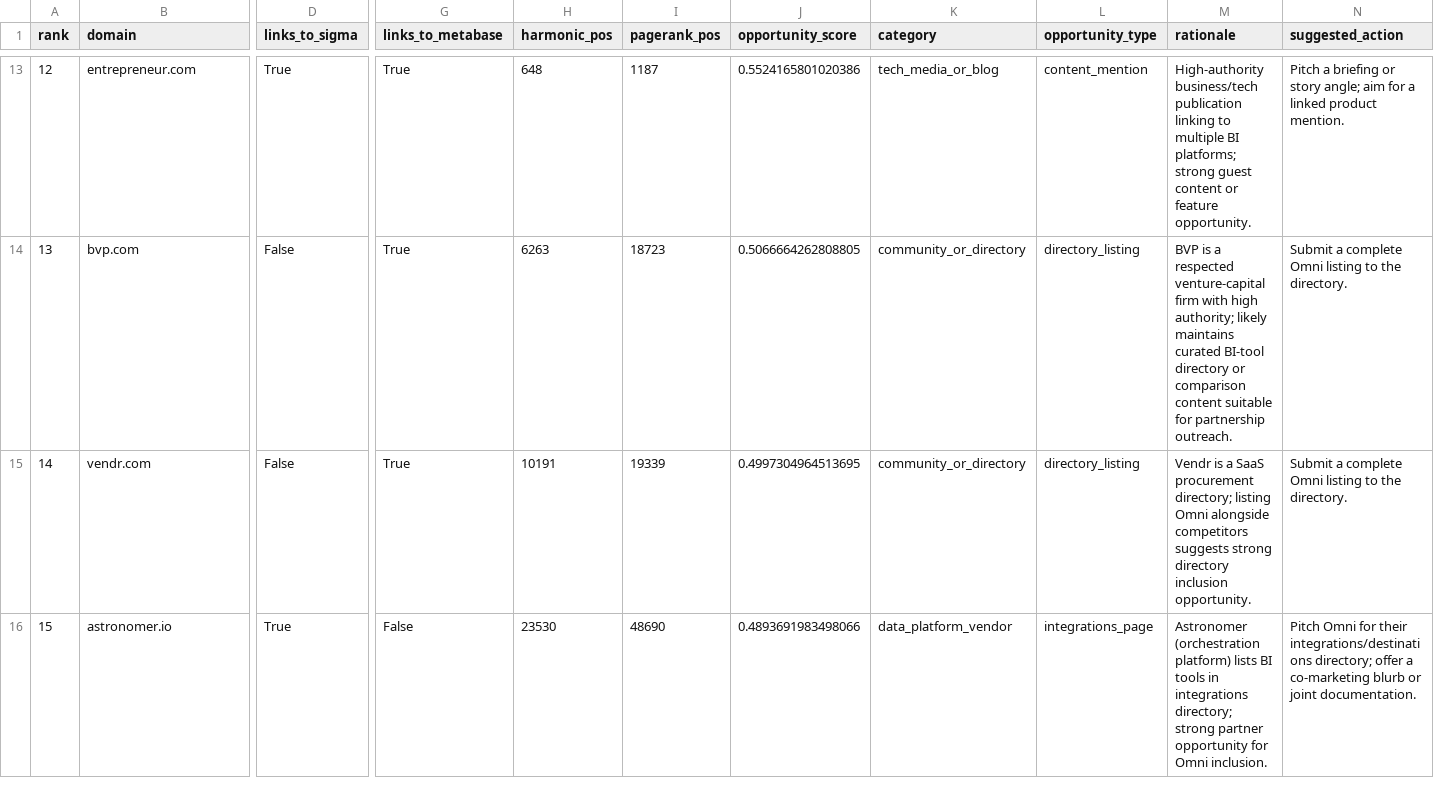
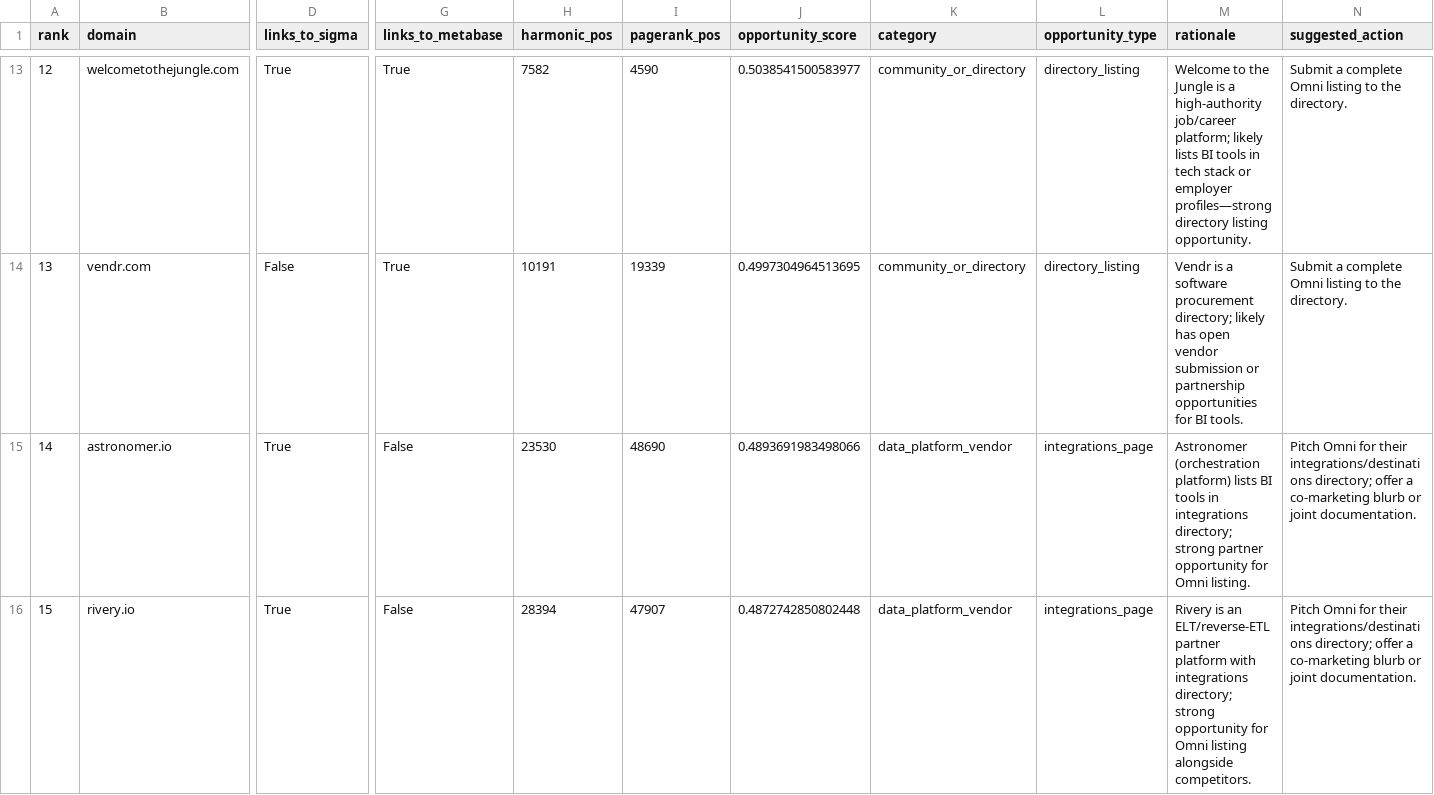
Before and after one commit to wju99/omni, a CSV file: artifacts/top_25_report.csv, drawn as a sheet; only a part is shown, gaps mark what is left out; the diff covers the shown part only; the diff names each change by its address in the sheet, - before the commit and + after, or states it on an @@ line.

```diff
--- a/artifacts/top_25_report.csv
+++ b/artifacts/top_25_report.csv
-B13 (domain): entrepreneur.com
+B13 (domain): welcometothejungle.com
-H13 (harmonic_pos): 648
+H13 (harmonic_pos): 7582
-I13 (pagerank_pos): 1187
+I13 (pagerank_pos): 4590
-J13 (opportunity_score): 0.5524165801020386
+J13 (opportunity_score): 0.5038541500583977
-K13 (category): tech_media_or_blog
+K13 (category): community_or_directory
-L13 (opportunity_type): content_mention
+L13 (opportunity_type): directory_listing
-M13 (rationale): High-authority business/tech publication linking to multiple BI platforms; strong guest content or feature opportunity.
+M13 (rationale): Welcome to the Jungle is a high-authority job/career platform; likely lists BI tools in tech stack or employer profiles—strong directory listing opportunity.
-N13 (suggested_action): Pitch a briefing or story angle; aim for a linked product mention.
+N13 (suggested_action): Submit a complete Omni listing to the directory.
-B14 (domain): bvp.com
+B14 (domain): vendr.com
-H14 (harmonic_pos): 6263
+H14 (harmonic_pos): 10191
-I14 (pagerank_pos): 18723
+I14 (pagerank_pos): 19339
-J14 (opportunity_score): 0.5066664262808805
+J14 (opportunity_score): 0.4997304964513695
-M14 (rationale): BVP is a respected venture-capital firm with high authority; likely maintains curated BI-tool directory or comparison content suitable for partnership outreach.
+M14 (rationale): Vendr is a software procurement directory; likely has open vendor submission or partnership opportunities for BI tools.
-B15 (domain): vendr.com
+B15 (domain): astronomer.io
-D15 (links_to_sigma): False
+D15 (links_to_sigma): True
-G15 (links_to_metabase): True
+G15 (links_to_metabase): False
-H15 (harmonic_pos): 10191
+H15 (harmonic_pos): 23530
-I15 (pagerank_pos): 19339
+I15 (pagerank_pos): 48690
-J15 (opportunity_score): 0.4997304964513695
+J15 (opportunity_score): 0.4893691983498066
-K15 (category): community_or_directory
+K15 (category): data_platform_vendor
-L15 (opportunity_type): directory_listing
+L15 (opportunity_type): integrations_page
-M15 (rationale): Vendr is a SaaS procurement directory; listing Omni alongside competitors suggests strong directory inclusion opportunity.
+M15 (rationale): Astronomer (orchestration platform) lists BI tools in integrations directory; strong partner opportunity for Omni listing.
-N15 (suggested_action): Submit a complete Omni listing to the directory.
+N15 (suggested_action): Pitch Omni for their integrations/destinations directory; offer a co-marketing blurb or joint documentation.
-B16 (domain): astronomer.io
+B16 (domain): rivery.io
-H16 (harmonic_pos): 23530
+H16 (harmonic_pos): 28394
-I16 (pagerank_pos): 48690
+I16 (pagerank_pos): 47907
-J16 (opportunity_score): 0.4893691983498066
+J16 (opportunity_score): 0.4872742850802448
-M16 (rationale): Astronomer (orchestration platform) lists BI tools in integrations directory; strong partner opportunity for Omni inclusion.
+M16 (rationale): Rivery is an ELT/reverse-ETL partner platform with integrations directory; strong opportunity for Omni listing alongside competitors.
```
Also changed, not shown: 117 edited cells elsewhere in this file, artifacts/enrichment_cache.csv, 7 other files.
